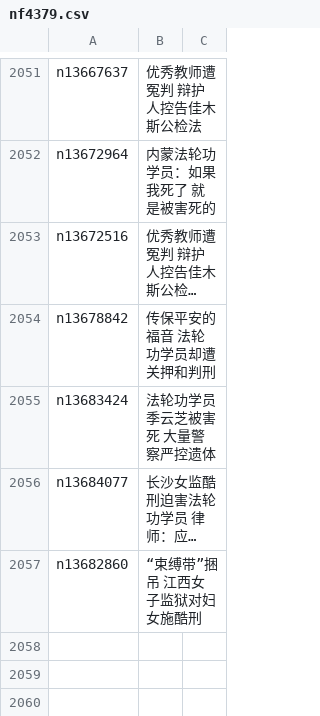
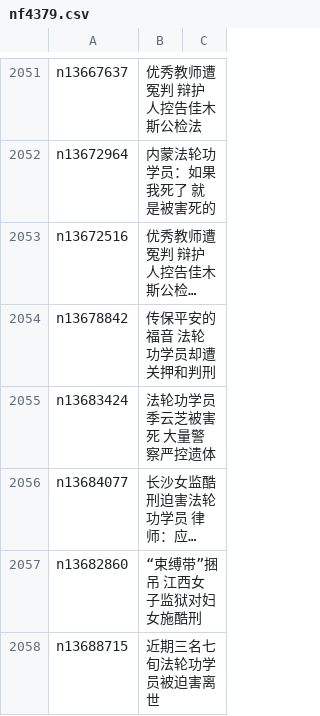
Before and after one commit to easy2view/epoch-special, a CSV file: indexes/nf4379.csv, drawn as a sheet; only a part is shown, gaps mark what is left out; long unchanged cells end in …; the diff names each change by its address in the sheet, - before the commit and + after, or states it on an @@ line.

```diff
--- a/indexes/nf4379.csv
+++ b/indexes/nf4379.csv
+row 2058: n13688715 | 近期三名七旬法轮功学员被迫害离世
```
Also changed, not shown: 21 other files.
